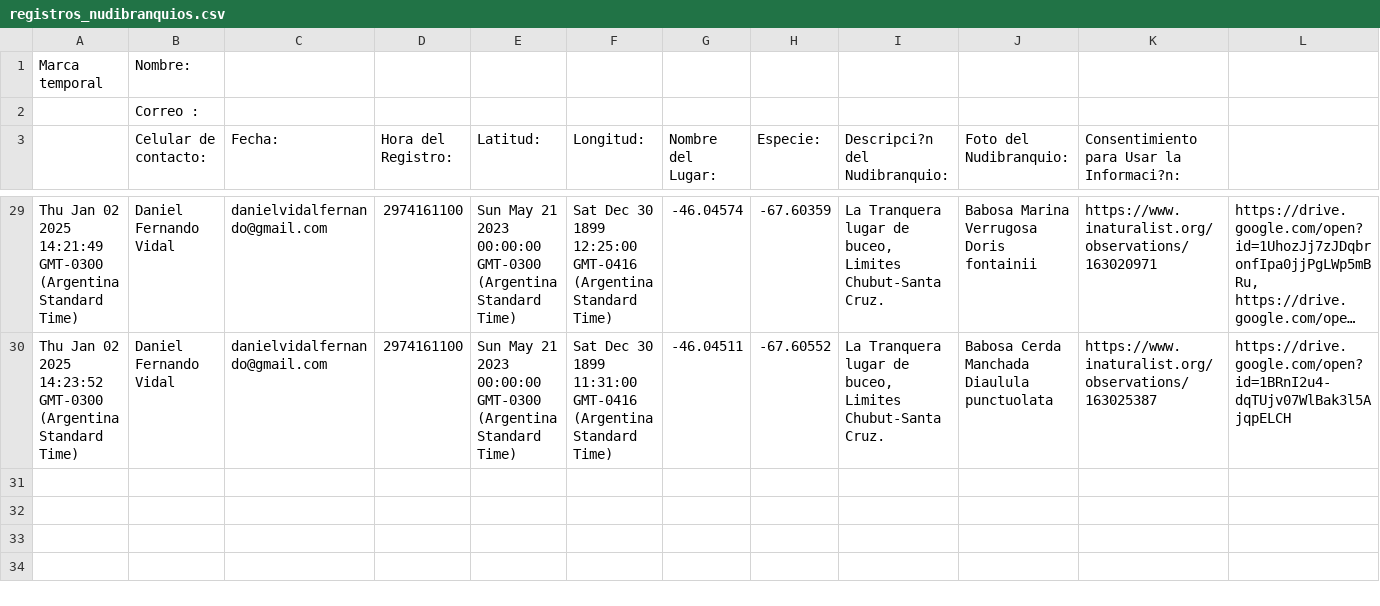
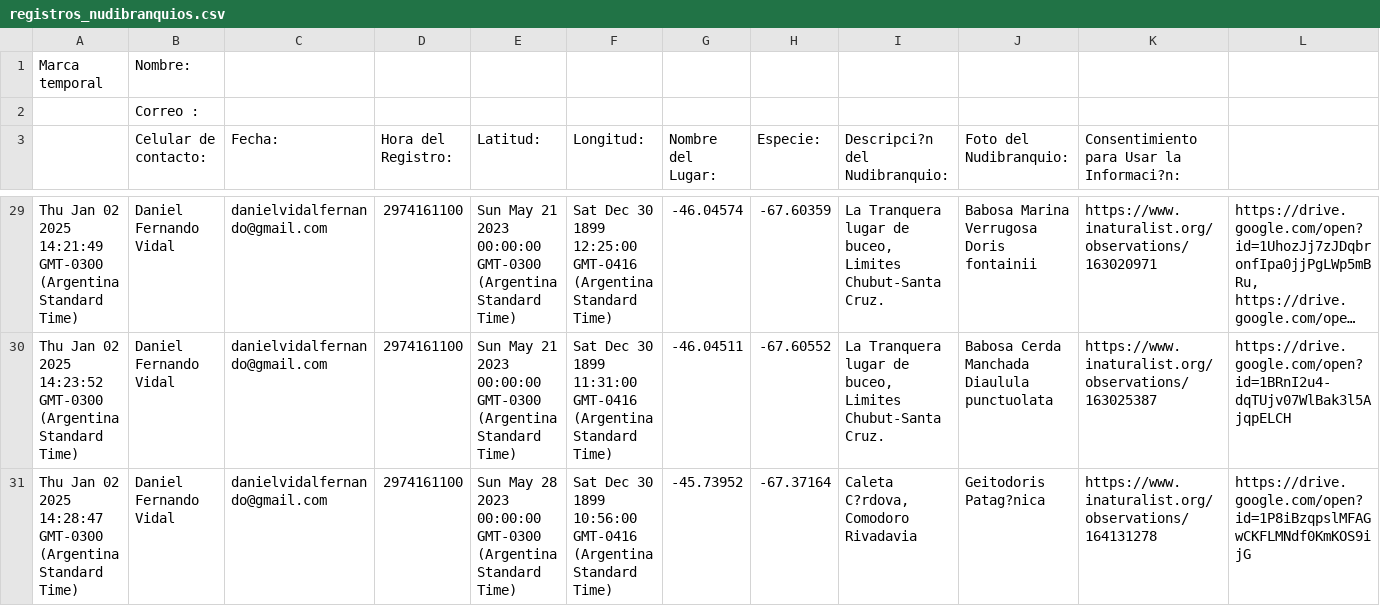
Before and after one commit to NudiArg/MapaNudiArg, a CSV file: registros_nudibranquios.csv, drawn as a sheet; only a part is shown, gaps mark what is left out; long unchanged cells end in …; rows hold the shown columns only; the diff names each change by its address in the sheet, - before the commit and + after, or states it on an @@ line.

Commit message:
Actualización automática desde Google Sheets

```diff
--- a/registros_nudibranquios.csv
+++ b/registros_nudibranquios.csv
+row 31: Thu Jan 02 2025 14:28:47 GMT-0300 (Argentina Standard Time) | Daniel Fernando Vidal | danielvidalfernando@gmail.com | 2974161100 | Sun May 28 2023 00:00:00 GMT-0300 (Argentina Standard Time) | Sat Dec 30 1899 10:56:00 GMT-0416 (Argentina Standard Time) | -45.73952 | -67.37164 | Caleta C?rdova, Comodoro Rivadavia | Geitodoris Patag?nica | https://www.inaturalist.org/observations/164131278 | https://drive.google.com/open?id=1P8iBzqpslMFAGwCKFLMNdf0KmKOS9ijG
```
